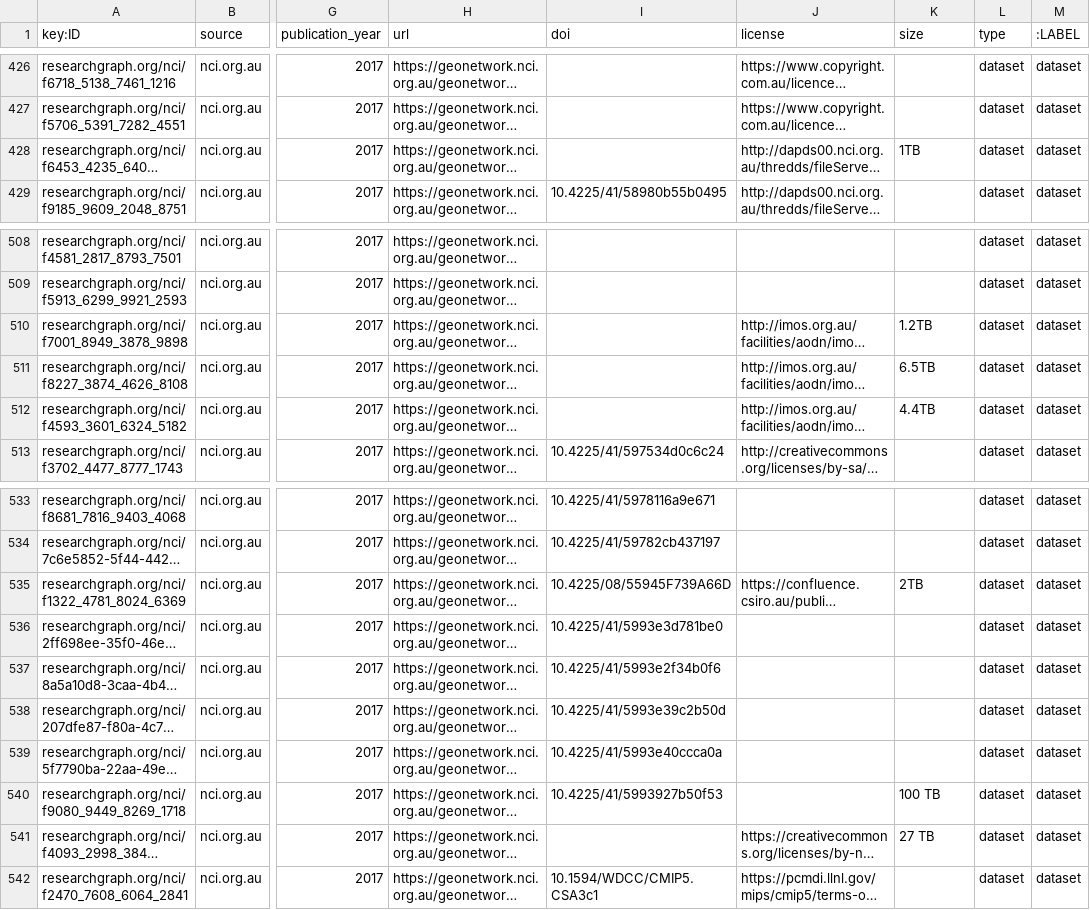
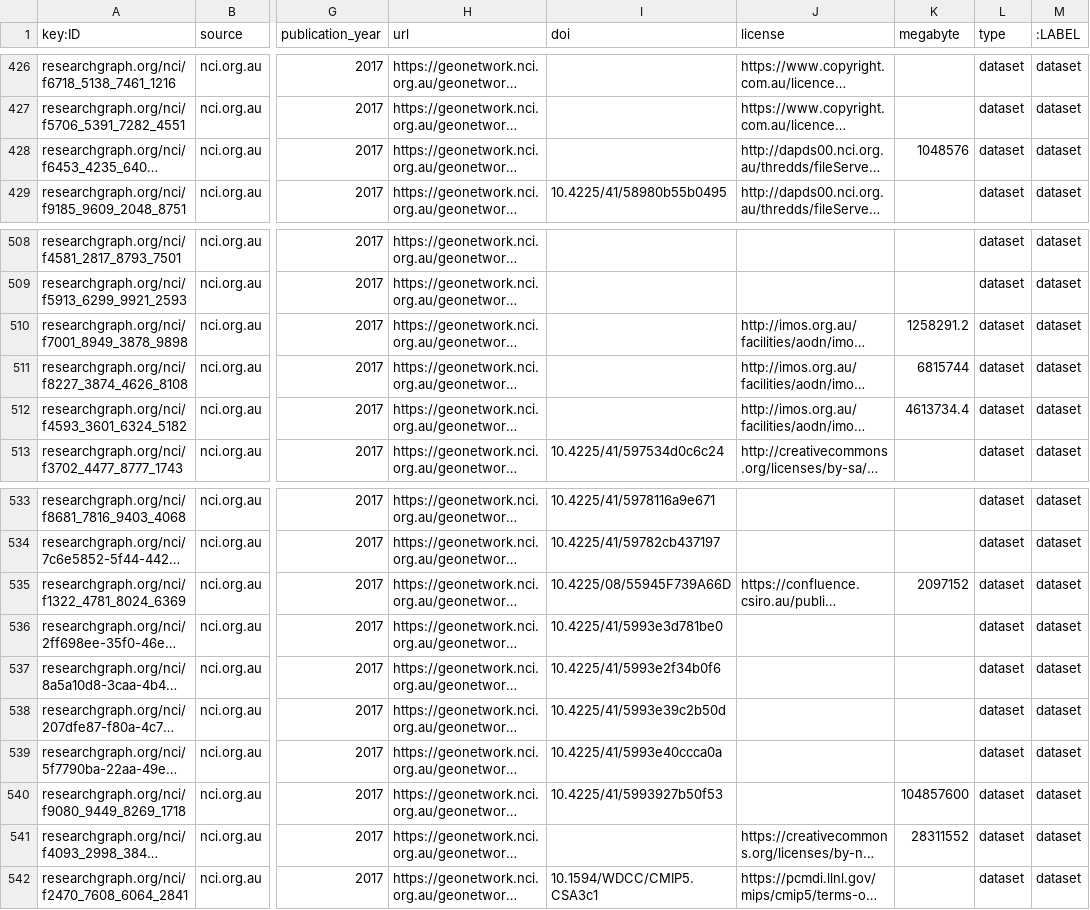
Before and after one commit to researchgraph/NCI, a CSV file: csv/datasets.csv, drawn as a sheet; only a part is shown, gaps mark what is left out; long unchanged cells end in …; the diff names each change by its address in the sheet, - before the commit and + after, or states it on an @@ line.

Commit message:
Renamed 'Size' to megabyte
Size is not a valid field in Research Graph schema.

```diff
--- a/csv/datasets.csv
+++ b/csv/datasets.csv
-K1: size
+K1: megabyte
-K428 (megabyte): 1TB
+K428 (megabyte): 1048576
-K510 (megabyte): 1.2TB
+K510 (megabyte): 1258291.2
-K511 (megabyte): 6.5TB
+K511 (megabyte): 6815744
-K512 (megabyte): 4.4TB
+K512 (megabyte): 4613734.4
-K535 (megabyte): 2TB
+K535 (megabyte): 2097152
-K540 (megabyte): 100 TB
+K540 (megabyte): 104857600
-K541 (megabyte): 27 TB
+K541 (megabyte): 28311552
```
